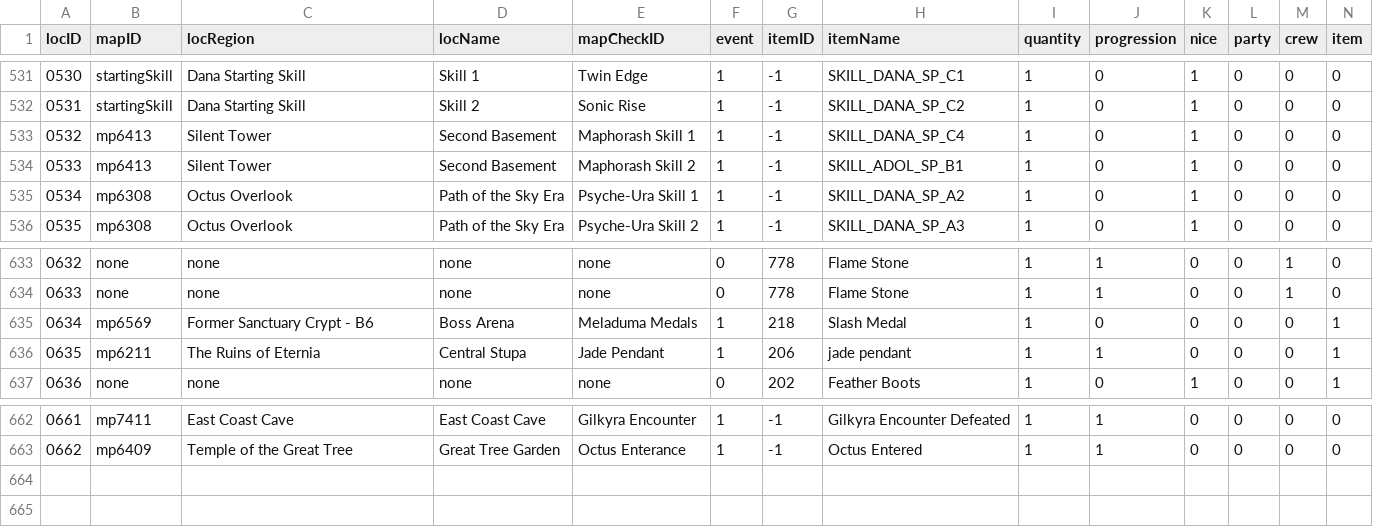
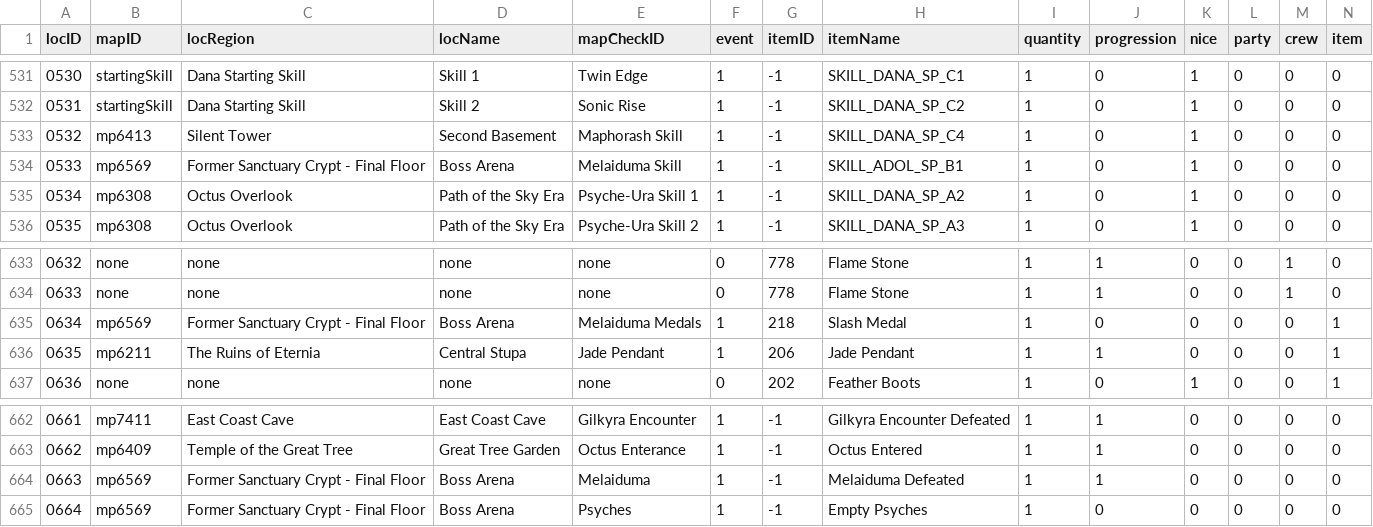
Before and after one commit to junglechief87/Seiren-Shuffle-An-Ys-8-Randomizer-, a CSV file: shared/database/location.csv, drawn as a sheet; only a part is shown, gaps mark what is left out; rows hold the shown columns only; the diff names each change by its address in the sheet, - before the commit and + after, or states it on an @@ line.

Commit message:
Melaiduma integration, character pool, infinity

```diff
--- a/shared/database/location.csv
+++ b/shared/database/location.csv
-E533 (mapCheckID): Maphorash Skill 1
+E533 (mapCheckID): Maphorash Skill
-B534 (mapID): mp6413
+B534 (mapID): mp6569
-C534 (locRegion): Silent Tower
+C534 (locRegion): Former Sanctuary Crypt - Final Floor
-D534 (locName): Second Basement
+D534 (locName): Boss Arena
-E534 (mapCheckID): Maphorash Skill 2
+E534 (mapCheckID): Melaiduma Skill
-C635 (locRegion): Former Sanctuary Crypt - B6
+C635 (locRegion): Former Sanctuary Crypt - Final Floor
-E635 (mapCheckID): Meladuma Medals
+E635 (mapCheckID): Melaiduma Medals
-H636 (itemName): jade pendant
+H636 (itemName): Jade Pendant
+row 664: 0663 | mp6569 | Former Sanctuary Crypt - Final Floor | Boss Arena | Melaiduma | 1 | -1 | Melaiduma Defeated | 1 | 1 | 0 | 0 | 0 | 0
+row 665: 0664 | mp6569 | Former Sanctuary Crypt - Final Floor | Boss Arena | Psyches | 1 | -1 | Empty Psyches | 1 | 0 | 0 | 0 | 0 | 0
```
Also changed, not shown: 11 other files.
